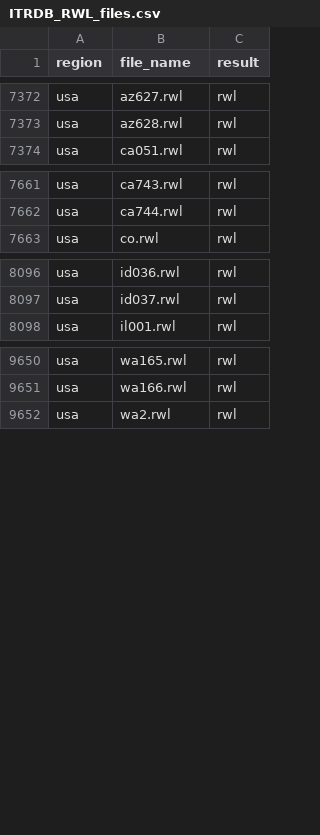
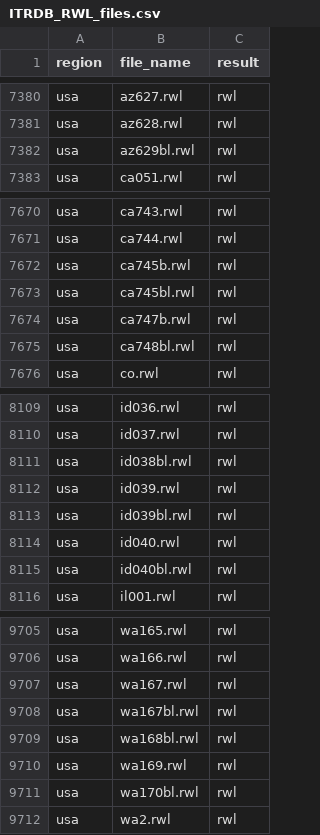
Before and after one commit to chguiterman/check-ITRDB, a CSV file: data/ITRDB_RWL_files.csv, drawn as a sheet; only a part is shown, gaps mark what is left out; the diff covers the shown part only.

```diff
--- a/data/ITRDB_RWL_files.csv
+++ b/data/ITRDB_RWL_files.csv
@@ -7373,2 +7381,3 @@
 "usa","az628.rwl","rwl"
+"usa","az629bl.rwl","rwl"
 "usa","ca051.rwl","rwl"
@@ -7662,2 +7671,6 @@
 "usa","ca744.rwl","rwl"
+"usa","ca745b.rwl","rwl"
+"usa","ca745bl.rwl","rwl"
+"usa","ca747b.rwl","rwl"
+"usa","ca748bl.rwl","rwl"
 "usa","co.rwl","rwl"
@@ -8097,2 +8110,7 @@
 "usa","id037.rwl","rwl"
+"usa","id038bl.rwl","rwl"
+"usa","id039.rwl","rwl"
+"usa","id039bl.rwl","rwl"
+"usa","id040.rwl","rwl"
+"usa","id040bl.rwl","rwl"
 "usa","il001.rwl","rwl"
@@ -9651,2 +9706,7 @@
 "usa","wa166.rwl","rwl"
+"usa","wa167.rwl","rwl"
+"usa","wa167bl.rwl","rwl"
+"usa","wa168bl.rwl","rwl"
+"usa","wa169.rwl","rwl"
+"usa","wa170bl.rwl","rwl"
 "usa","wa2.rwl","rwl"
```
Also changed, not shown: 45 added rows elsewhere in this file.
